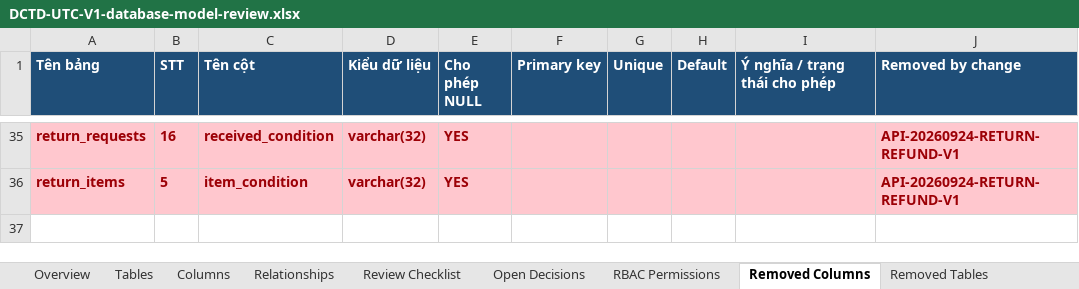
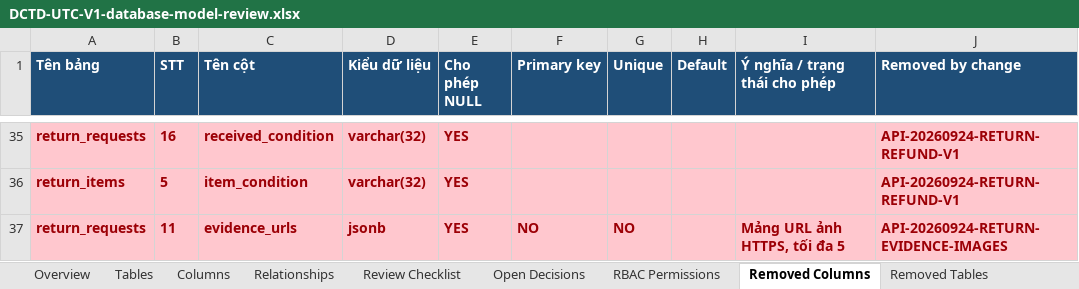
Before and after one commit to longhdwst1full/Sport-api-doc, an Excel workbook: document/DCTD-UTC-V1-database-model-review.xlsx, sheet Removed Columns, drawn as a sheet; only a part is shown, gaps mark what is left out; values as stored, in another font and other column widths than the file's, no borders; the diff names each change by its address in the sheet, - before the commit and + after, or states it on an @@ line.

```diff
--- a/document/DCTD-UTC-V1-database-model-review.xlsx (sheet Removed Columns)
+++ b/document/DCTD-UTC-V1-database-model-review.xlsx (sheet Removed Columns)
+row 37: return_requests | 11 | evidence_urls | jsonb | YES | NO | NO |  | Mảng URL ảnh HTTPS, tối đa 5 | API-20260924-RETURN-EVIDENCE-IMAGES
```
Also changed, not shown: sheet Columns, sheet Change Log, sheet Tables, 27 other files.
